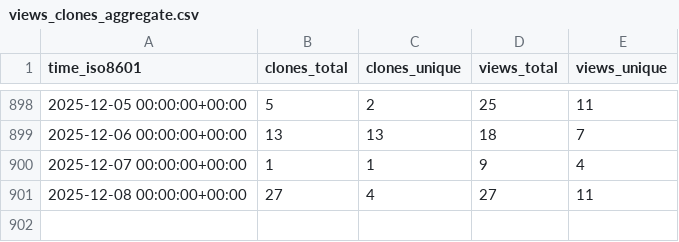
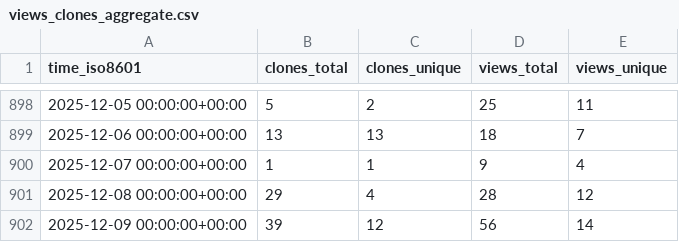
Before and after one commit to acavelan/gh-stats, a CSV file: SwissTPH/openmalaria/ghrs-data/views_clones_aggregate.csv, drawn as a sheet; only a part is shown, gaps mark what is left out.

```diff
--- a/SwissTPH/openmalaria/ghrs-data/views_clones_aggregate.csv
+++ b/SwissTPH/openmalaria/ghrs-data/views_clones_aggregate.csv
@@ -900,2 +900,3 @@ time_iso8601,clones_total,clones_unique,views_total,views_unique
 2025-12-07 00:00:00+00:00,1,1,9,4
-2025-12-08 00:00:00+00:00,27,4,27,11
+2025-12-08 00:00:00+00:00,29,4,28,12
+2025-12-09 00:00:00+00:00,39,12,56,14
```
Also changed, not shown: 1 other file.
